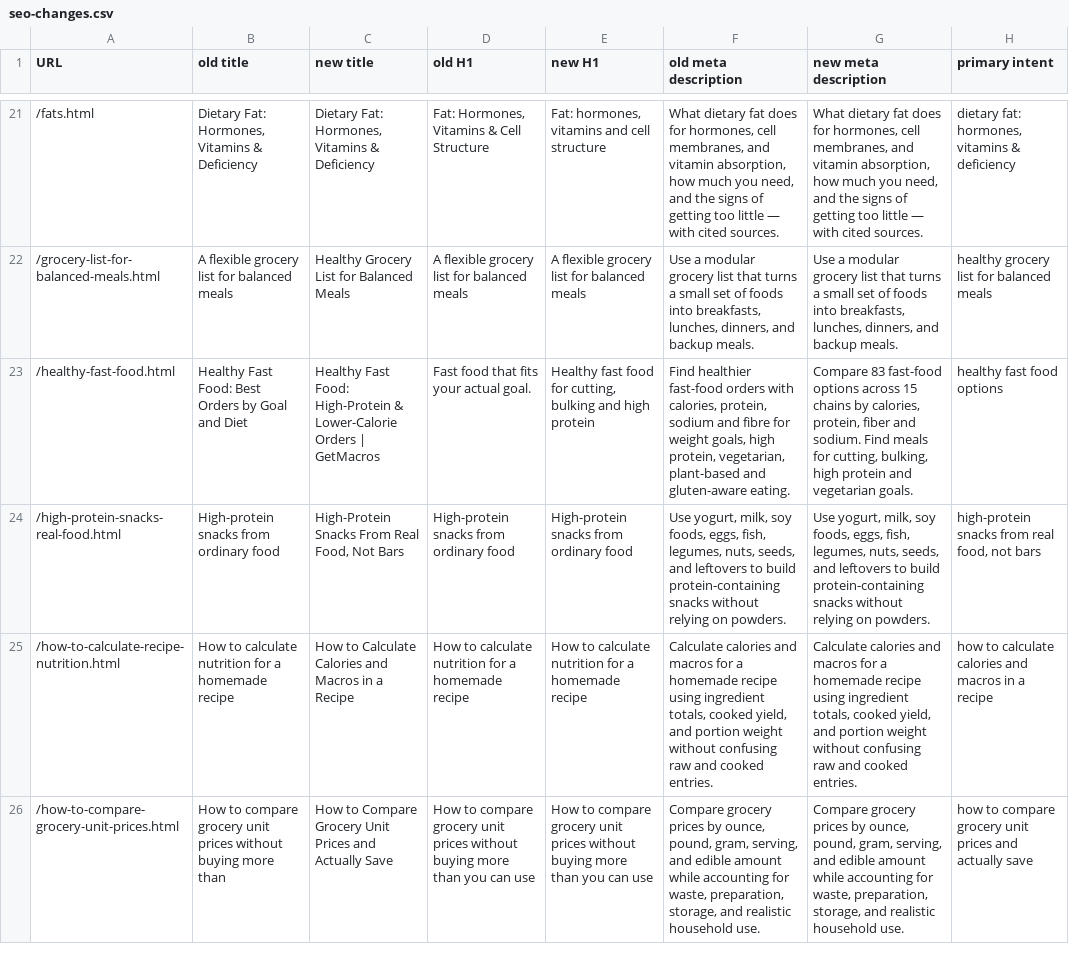
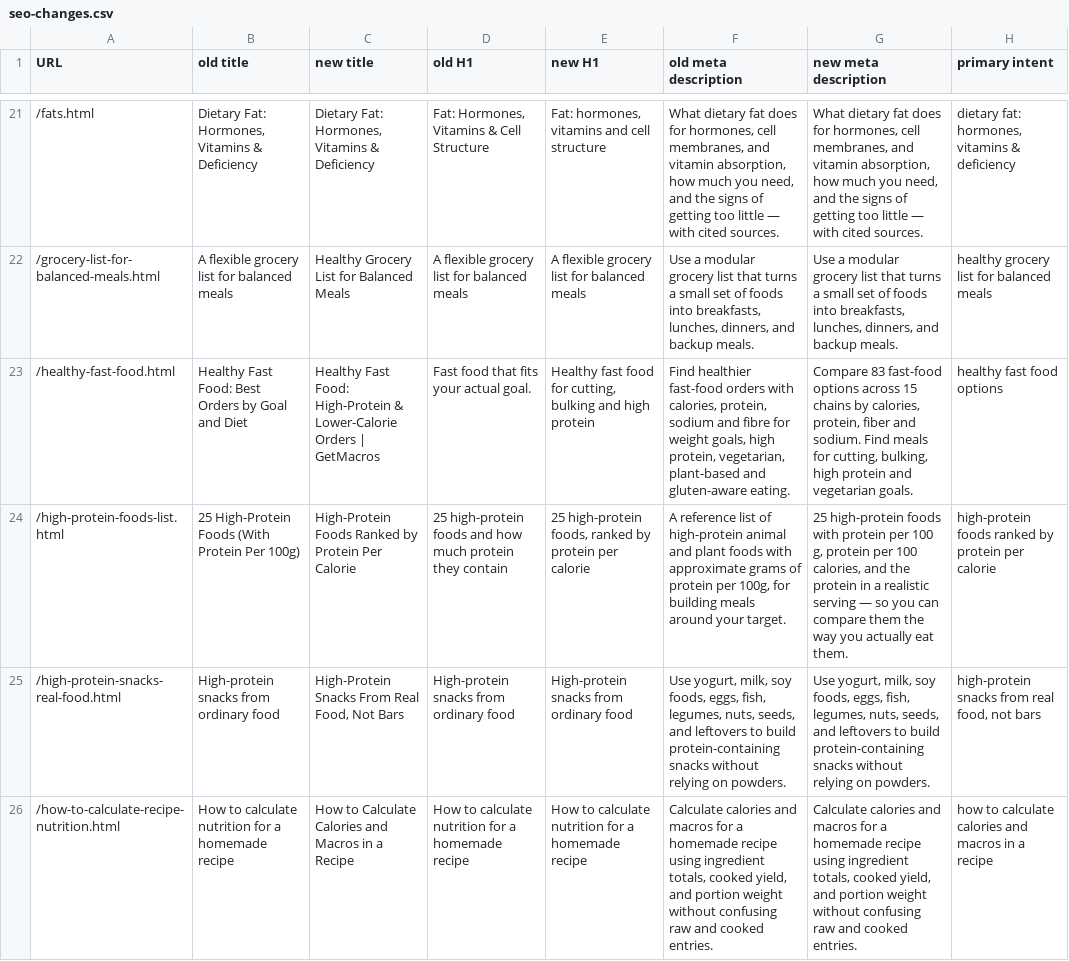
Before and after one commit to MichaelMGui/GetMacros.net, a CSV file: seo-changes.csv, drawn as a sheet; only a part is shown, gaps mark what is left out; the shorter side is filled out with more unchanged rows.

```diff
--- a/seo-changes.csv
+++ b/seo-changes.csv
@@ -23,2 +23,3 @@
 /healthy-fast-food.html,Healthy Fast Food: Best Orders by Goal and Diet,Healthy Fast Food: High-Protein & Lower-Calorie Orders | GetMacros,Fast food that fits your actual goal.,"Healthy fast food for cutting, bulking and high protein","Find healthier fast-food orders with calories, protein, sodium and fibre for weight goals, high protein, vegetarian, plant-based and gluten-aware eating.","Compare 83 fast-food options across 15 chains by calories, protein, fiber and sodium. Find meals for cutting, bulking, high protein and vegetarian goals.",healthy fast food options
+/high-protein-foods-list.html,25 High-Protein Foods (With Protein Per 100g),High-Protein Foods Ranked by Protein Per Calorie,25 high-protein foods and how much protein they contain,"25 high-protein foods, ranked by protein per calorie","A reference list of high-protein animal and plant foods with approximate grams of protein per 100g, for building meals around your target.","25 high-protein foods with protein per 100 g, protein per 100 calories, and the protein in a realistic serving — so you can compare them the way you actually eat them.",high-protein foods ranked by protein per calorie
 /high-protein-snacks-real-food.html,High-protein snacks from ordinary food,"High-Protein Snacks From Real Food, Not Bars",High-protein snacks from ordinary food,High-protein snacks from ordinary food,"Use yogurt, milk, soy foods, eggs, fish, legumes, nuts, seeds, and leftovers to build protein-containing snacks without relying on powders.","Use yogurt, milk, soy foods, eggs, fish, legumes, nuts, seeds, and leftovers to build protein-containing snacks without relying on powders.","high-protein snacks from real food, not bars"
```
Also changed, not shown: 50 other files.
